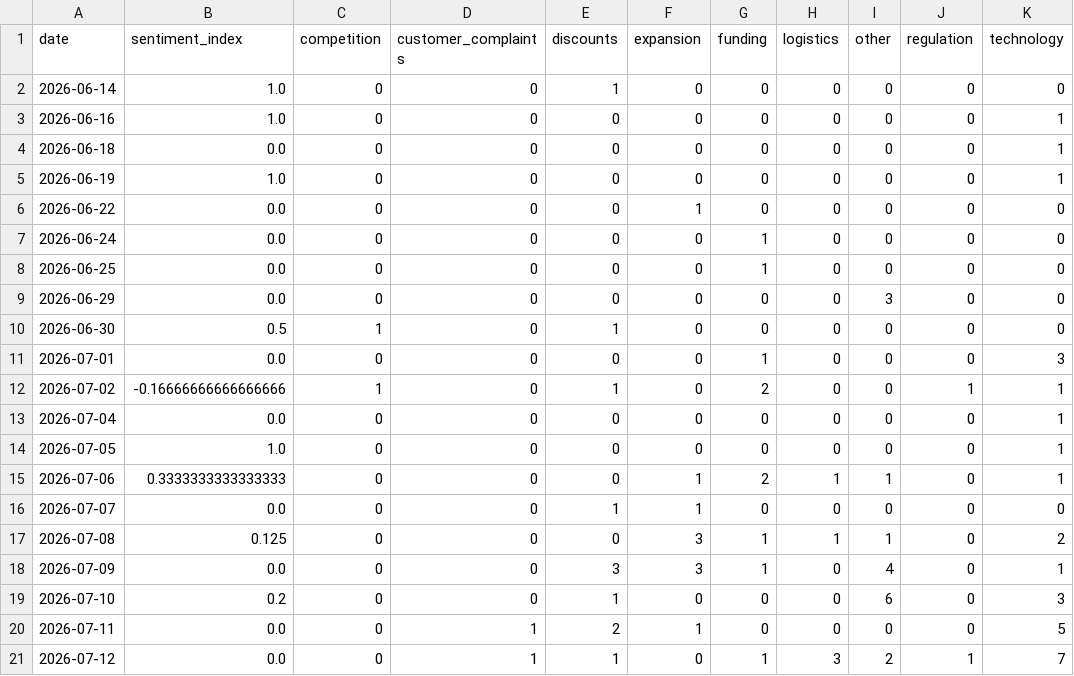
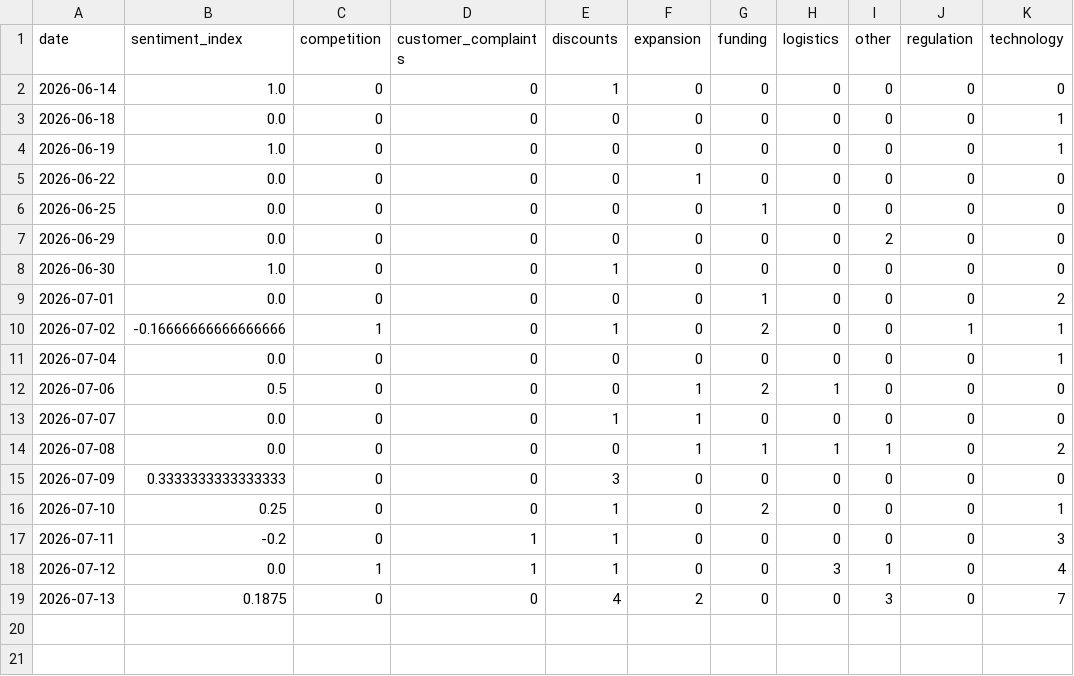
Before and after one commit to akanksha726/Infosys-Springboard, a CSV file: data/processed/daily_market_metrics.csv, drawn as a sheet.

```diff
--- a/data/processed/daily_market_metrics.csv
+++ b/data/processed/daily_market_metrics.csv
@@ -2,3 +2,2 @@ date,sentiment_index,competition,customer_complaints,discounts,expansion,funding
 2026-06-14,1.0,0,0,1,0,0,0,0,0,0
-2026-06-16,1.0,0,0,0,0,0,0,0,0,1
 2026-06-18,0.0,0,0,0,0,0,0,0,0,1
@@ -6,16 +5,15 @@ date,sentiment_index,competition,customer_complaints,discounts,expansion,funding
 2026-06-22,0.0,0,0,0,1,0,0,0,0,0
-2026-06-24,0.0,0,0,0,0,1,0,0,0,0
 2026-06-25,0.0,0,0,0,0,1,0,0,0,0
-2026-06-29,0.0,0,0,0,0,0,0,3,0,0
-2026-06-30,0.5,1,0,1,0,0,0,0,0,0
-2026-07-01,0.0,0,0,0,0,1,0,0,0,3
+2026-06-29,0.0,0,0,0,0,0,0,2,0,0
+2026-06-30,1.0,0,0,1,0,0,0,0,0,0
+2026-07-01,0.0,0,0,0,0,1,0,0,0,2
 2026-07-02,-0.16666666666666666,1,0,1,0,2,0,0,1,1
 2026-07-04,0.0,0,0,0,0,0,0,0,0,1
-2026-07-05,1.0,0,0,0,0,0,0,0,0,1
-2026-07-06,0.3333333333333333,0,0,0,1,2,1,1,0,1
+2026-07-06,0.5,0,0,0,1,2,1,0,0,0
 2026-07-07,0.0,0,0,1,1,0,0,0,0,0
-2026-07-08,0.125,0,0,0,3,1,1,1,0,2
-2026-07-09,0.0,0,0,3,3,1,0,4,0,1
-2026-07-10,0.2,0,0,1,0,0,0,6,0,3
-2026-07-11,0.0,0,1,2,1,0,0,0,0,5
-2026-07-12,0.0,0,1,1,0,1,3,2,1,7
+2026-07-08,0.0,0,0,0,1,1,1,1,0,2
+2026-07-09,0.3333333333333333,0,0,3,0,0,0,0,0,0
+2026-07-10,0.25,0,0,1,0,2,0,0,0,1
+2026-07-11,-0.2,0,1,1,0,0,0,0,0,3
+2026-07-12,0.0,1,1,1,0,0,3,1,0,4
+2026-07-13,0.1875,0,0,4,2,0,0,3,0,7
```
Also changed, not shown: data/processed/brand_daily_metrics.csv, data/processed/market_forecast_history.csv, 1 other file.
